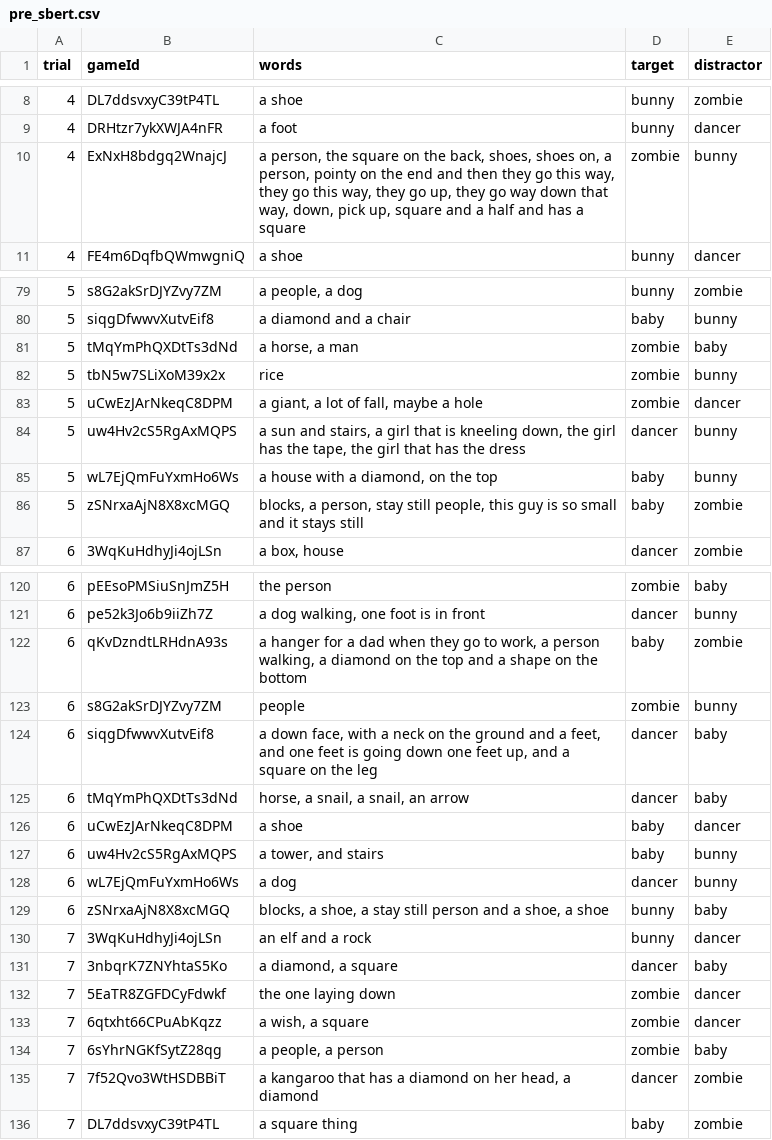
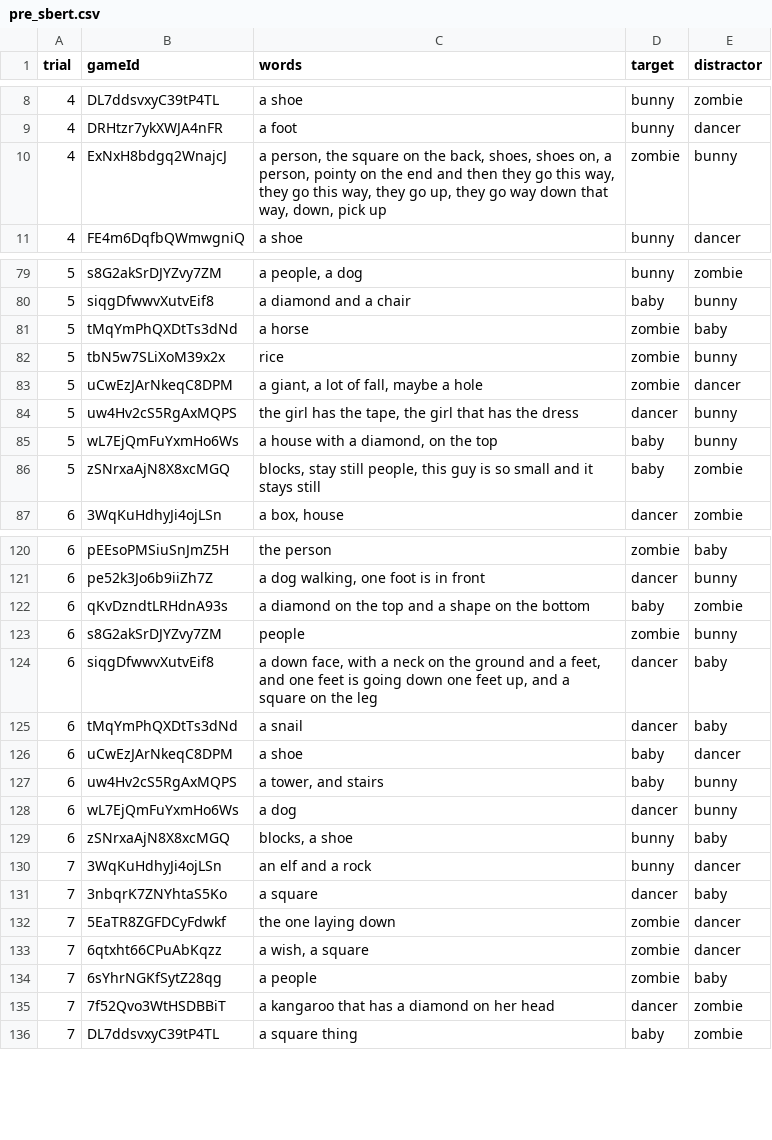
Before and after one commit to vboyce/kid-tangrams, a CSV file: data/expt_3/pre_sbert.csv, drawn as a sheet; only a part is shown, gaps mark what is left out; the diff covers the shown part only.

```diff
--- a/data/expt_3/pre_sbert.csv
+++ b/data/expt_3/pre_sbert.csv
@@ -9,3 +9,3 @@ trial,gameId,words,target,distractor
 4,DRHtzr7ykXWJA4nFR,a foot,bunny,dancer
-4,ExNxH8bdgq2WnajcJ,"a person, the square on the back, shoes, shoes on, a person, pointy on the end and then they go this way, they go this way, they go up, they go way down that way, down, pick up, square and a half and has a square",zombie,bunny
+4,ExNxH8bdgq2WnajcJ,"a person, the square on the back, shoes, shoes on, a person, pointy on the end and then they go this way, they go this way, they go up, they go way down that way, down, pick up",zombie,bunny
 4,FE4m6DqfbQWmwgniQ,a shoe,bunny,dancer
@@ -80,8 +80,8 @@ trial,gameId,words,target,distractor
 5,siqgDfwwvXutvEif8,a diamond and a chair,baby,bunny
-5,tMqYmPhQXDtTs3dNd,"a horse, a man",zombie,baby
+5,tMqYmPhQXDtTs3dNd,a horse,zombie,baby
 5,tbN5w7SLiXoM39x2x,rice,zombie,bunny
 5,uCwEzJArNkeqC8DPM,"a giant, a lot of fall, maybe a hole",zombie,dancer
-5,uw4Hv2cS5RgAxMQPS,"a sun and stairs, a girl that is kneeling down, the girl has the tape, the girl that has the dress",dancer,bunny
+5,uw4Hv2cS5RgAxMQPS,"the girl has the tape, the girl that has the dress",dancer,bunny
 5,wL7EjQmFuYxmHo6Ws,"a house with a diamond, on the top",baby,bunny
-5,zSNrxaAjN8X8xcMGQ,"blocks, a person, stay still people, this guy is so small and it stays still",baby,zombie
+5,zSNrxaAjN8X8xcMGQ,"blocks, stay still people, this guy is so small and it stays still",baby,zombie
 6,3WqKuHdhyJi4ojLSn,"a box, house",dancer,zombie
@@ -121,6 +121,6 @@ trial,gameId,words,target,distractor
 6,pe52k3Jo6b9iiZh7Z,"a dog walking, one foot is in front",dancer,bunny
-6,qKvDzndtLRHdnA93s,"a hanger for a dad when they go to work, a person walking, a diamond on the top and a shape on the bottom",baby,zombie
+6,qKvDzndtLRHdnA93s,a diamond on the top and a shape on the bottom,baby,zombie
 6,s8G2akSrDJYZvy7ZM,people,zombie,bunny
 6,siqgDfwwvXutvEif8,"a down face, with a neck on the ground and a feet, and one feet is going down one feet up, and a square on the leg",dancer,baby
-6,tMqYmPhQXDtTs3dNd,"horse, a snail, a snail, an arrow",dancer,baby
+6,tMqYmPhQXDtTs3dNd,a snail,dancer,baby
 6,uCwEzJArNkeqC8DPM,a shoe,baby,dancer
@@ -128,9 +128,9 @@ trial,gameId,words,target,distractor
 6,wL7EjQmFuYxmHo6Ws,a dog,dancer,bunny
-6,zSNrxaAjN8X8xcMGQ,"blocks, a shoe, a stay still person and a shoe, a shoe",bunny,baby
+6,zSNrxaAjN8X8xcMGQ,"blocks, a shoe",bunny,baby
 7,3WqKuHdhyJi4ojLSn,an elf and a rock,bunny,dancer
-7,3nbqrK7ZNYhtaS5Ko,"a diamond, a square",dancer,baby
+7,3nbqrK7ZNYhtaS5Ko,a square,dancer,baby
 7,5EaTR8ZGFDCyFdwkf,the one laying down,zombie,dancer
 7,6qtxht66CPuAbKqzz,"a wish, a square",zombie,dancer
-7,6sYhrNGKfSytZ28qg,"a people, a person",zombie,baby
-7,7f52Qvo3WtHSDBBiT,"a kangaroo that has a diamond on her head, a diamond",dancer,zombie
+7,6sYhrNGKfSytZ28qg,a people,zombie,baby
+7,7f52Qvo3WtHSDBBiT,a kangaroo that has a diamond on her head,dancer,zombie
 7,DL7ddsvxyC39tP4TL,a square thing,baby,zombie
```
Also changed, not shown: 2 removed rows and 53 edited cells elsewhere in this file, data/expt_1/pre_sbert.csv, data/expt_2/pre_sbert.csv, 52 other files.
